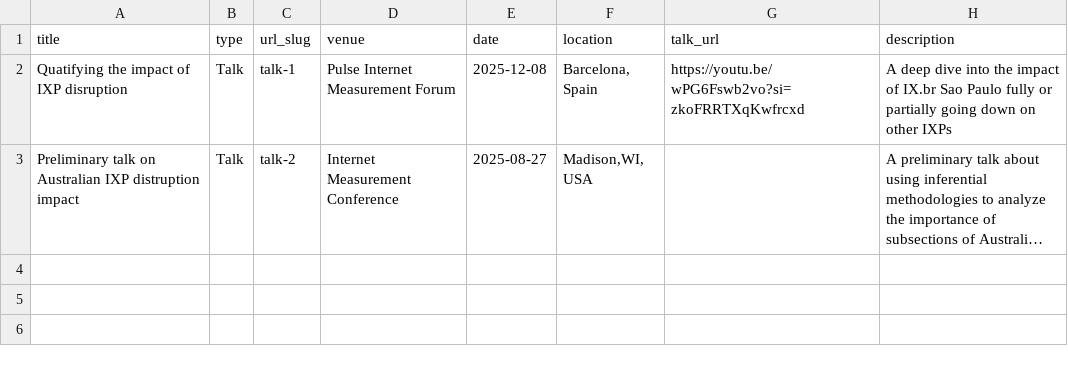
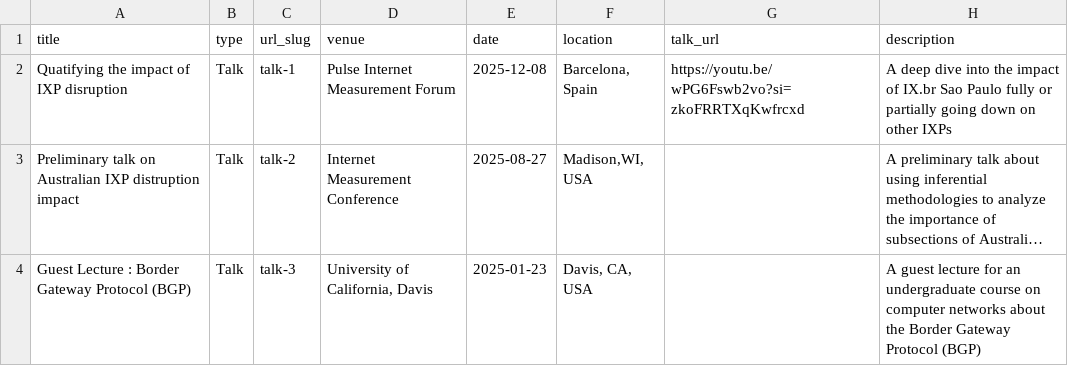
Before and after one commit to NishantAcharya/Nishant.github.io, a TSV file: markdown_generator/talks.tsv, drawn as a sheet; long unchanged cells end in …; the diff names each change by its address in the sheet, - before the commit and + after, or states it on an @@ line.

Commit message:
Added a third talk

```diff
--- a/markdown_generator/talks.tsv
+++ b/markdown_generator/talks.tsv
+row 4: Guest Lecture : Border Gateway Protocol (BGP) | Talk | talk-3 | University of California, Davis | 2025-01-23 | Davis, CA, USA |  | A guest lecture for an undergraduate course on computer networks about the Border Gateway Protocol (BGP)
```
